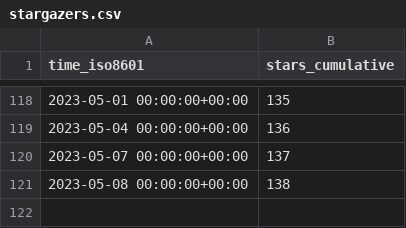
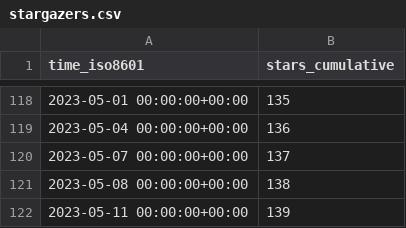
Before and after one commit to mk1121/idurar-erp-crm, a CSV file: idurar/idurar-erp-crm/ghrs-data/stargazers.csv, drawn as a sheet; only a part is shown, gaps mark what is left out.

```diff
--- a/idurar/idurar-erp-crm/ghrs-data/stargazers.csv
+++ b/idurar/idurar-erp-crm/ghrs-data/stargazers.csv
@@ -121 +121,2 @@ time_iso8601,stars_cumulative
 2023-05-08 00:00:00+00:00,138
+2023-05-11 00:00:00+00:00,139
```
